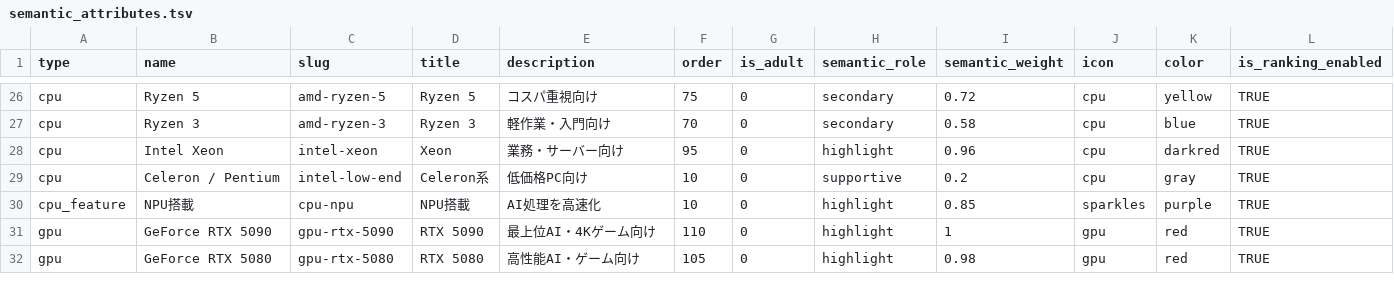
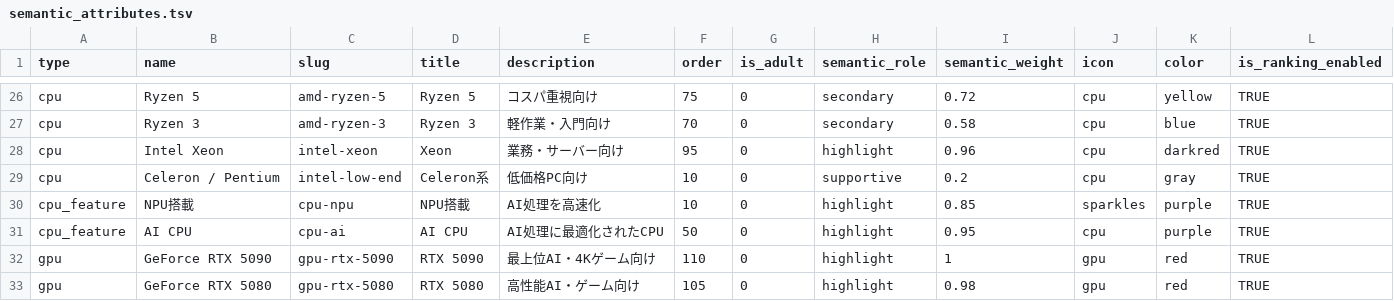
Before and after one commit to bicstation/shin-vps, a TSV file: django/master_data/semantic_attributes.tsv, drawn as a sheet; only a part is shown, gaps mark what is left out.

```diff
--- a/django/master_data/semantic_attributes.tsv
+++ b/django/master_data/semantic_attributes.tsv
@@ -30,2 +30,3 @@ cpu	Celeron / Pentium	intel-low-end	Celeron系	低価格PC向け	10	0	supportive
 cpu_feature	NPU搭載	cpu-npu	NPU搭載	AI処理を高速化	10	0	highlight	0.85	sparkles	purple	TRUE
+cpu_feature	AI CPU	cpu-ai	AI CPU	AI処理に最適化されたCPU	50	0	highlight	0.95	cpu	purple	TRUE
 gpu	GeForce RTX 5090	gpu-rtx-5090	RTX 5090	最上位AI・4Kゲーム向け	110	0	highlight	1	gpu	red	TRUE
```
Also changed, not shown: django/master_data/semantic_aliases.tsv, 26 other files.
